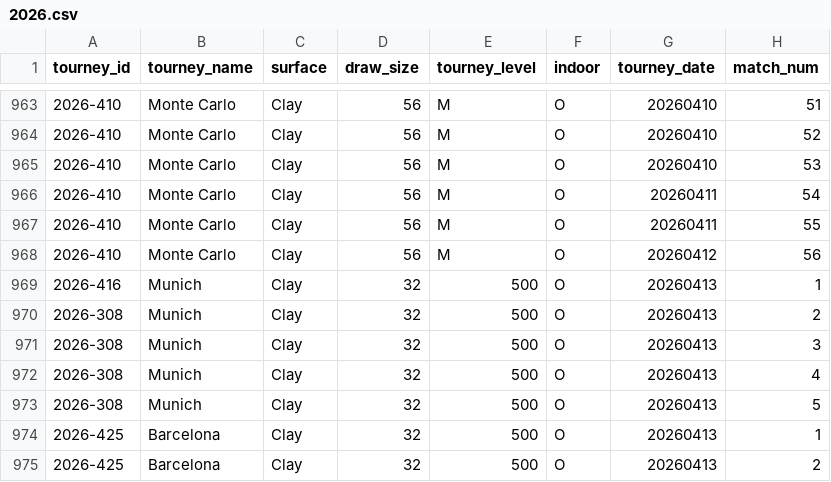
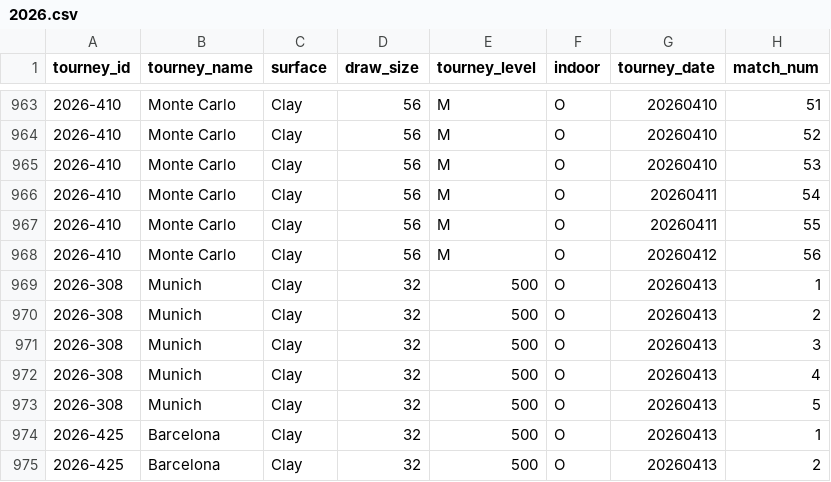
Before and after one commit to wvanderharst/tennisratings, a CSV file: atp_uploads/2026.csv, drawn as a sheet; only a part is shown, gaps mark what is left out; the diff names each change by its address in the sheet, - before the commit and + after, or states it on an @@ line.

```diff
--- a/atp_uploads/2026.csv
+++ b/atp_uploads/2026.csv
-A969 (tourney_id): 2026-416
+A969 (tourney_id): 2026-308
```
Also changed, not shown: atp_uploads/ongoing_tourneys.csv, 2 other files.
